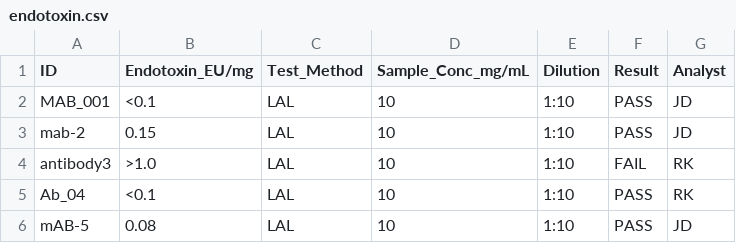
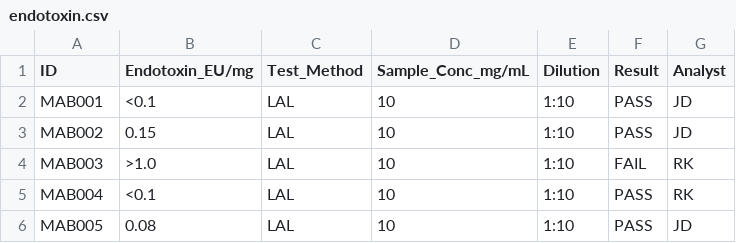
Before and after one commit to SeismicTx/AI-implementation, a CSV file: data/endotoxin.csv, drawn as a sheet.

```diff
--- a/data/endotoxin.csv
+++ b/data/endotoxin.csv
@@ -1,6 +1,6 @@
 ID,Endotoxin_EU/mg,Test_Method,Sample_Conc_mg/mL,Dilution,Result,Analyst
-MAB_001,<0.1,LAL,10,1:10,PASS,JD
-mab-2,0.15,LAL,10,1:10,PASS,JD
-antibody3,>1.0,LAL,10,1:10,FAIL,RK
-Ab_04,<0.1,LAL,10,1:10,PASS,RK
-mAB-5,0.08,LAL,10,1:10,PASS,JD
+MAB001,<0.1,LAL,10,1:10,PASS,JD
+MAB002,0.15,LAL,10,1:10,PASS,JD
+MAB003,>1.0,LAL,10,1:10,FAIL,RK
+MAB004,<0.1,LAL,10,1:10,PASS,RK
+MAB005,0.08,LAL,10,1:10,PASS,JD
```
Also changed, not shown: data/binding_affinity.csv, data/bioactivity.csv, 7 other files.
